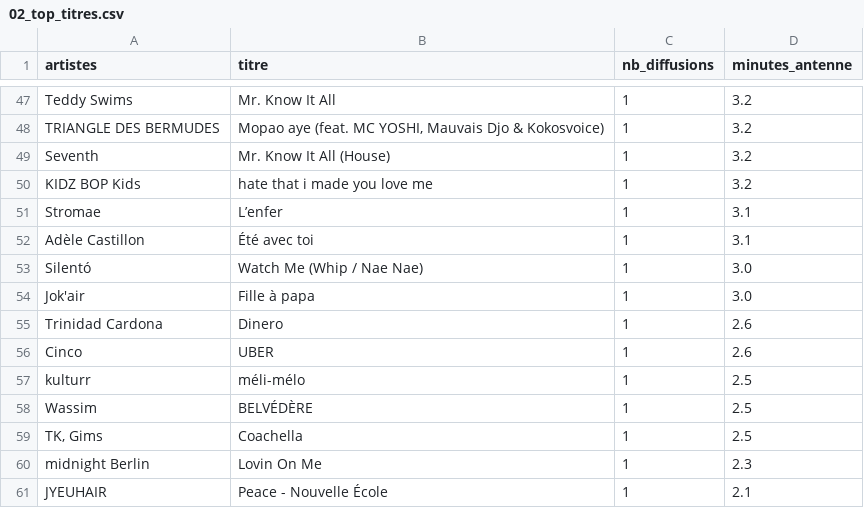
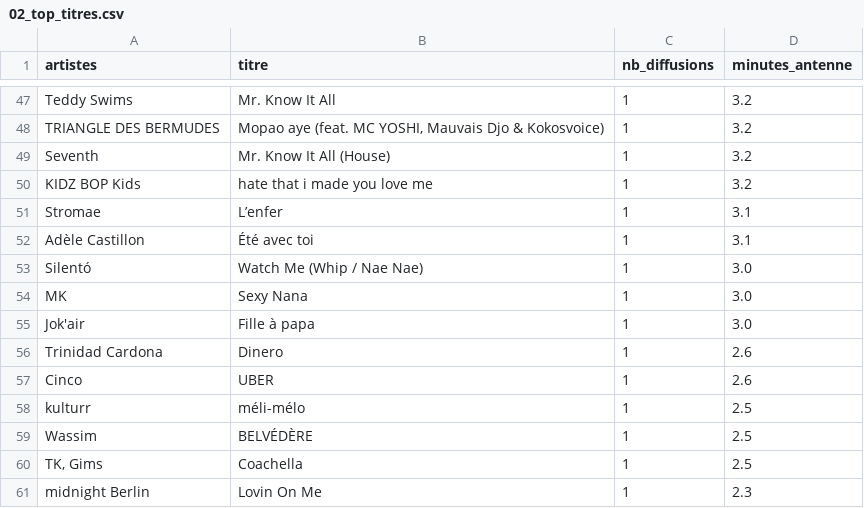
Before and after one commit to gunout/skyrock-monitor, a CSV file: resultats/02_top_titres.csv, drawn as a sheet; only a part is shown, gaps mark what is left out; the shorter side is filled out with more unchanged rows.

```diff
--- a/resultats/02_top_titres.csv
+++ b/resultats/02_top_titres.csv
@@ -53,2 +53,3 @@ Adèle Castillon,Été avec toi,1,3.1
 Silentó,Watch Me (Whip / Nae Nae),1,3.0
+MK,Sexy Nana,1,3.0
 Jok'air,Fille à papa,1,3.0
```
Also changed, not shown: resultats/01_top_artistes.csv, resultats/03_repartition_horaire.csv, 11 other files.
